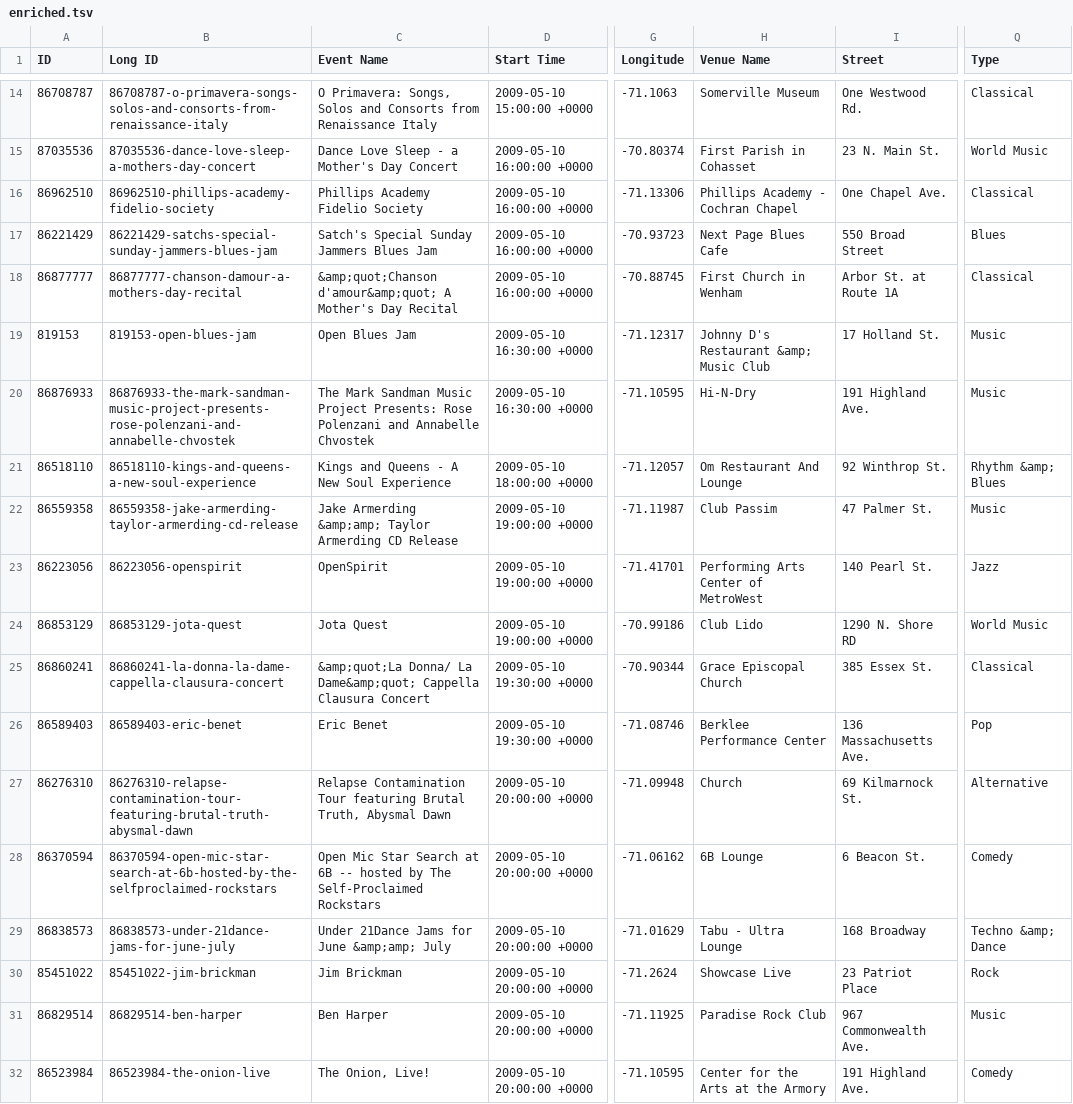
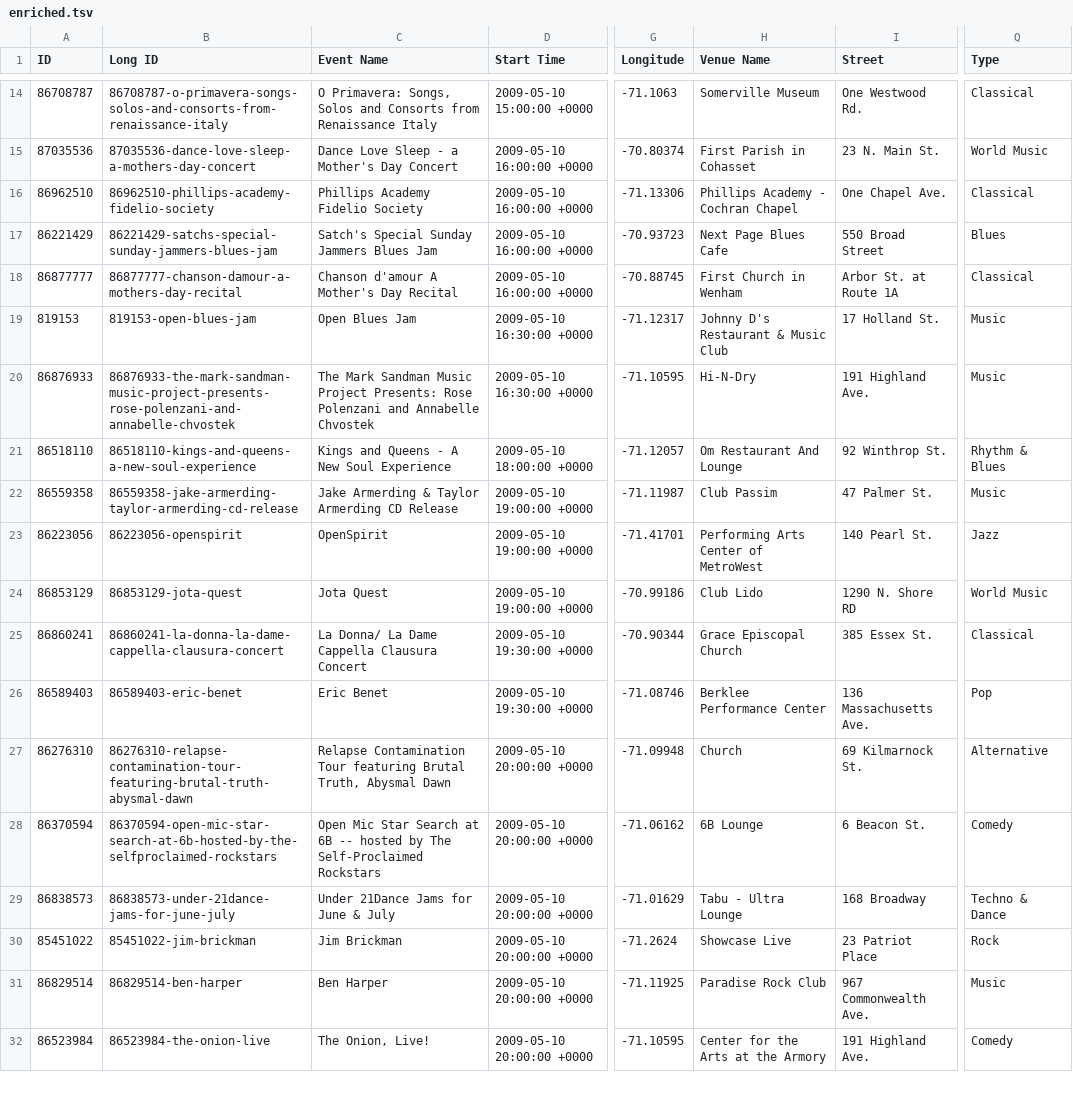
Before and after one commit to brendanmshea/musicperformanceviz, a TSV file: flex/src/enriched.tsv, drawn as a sheet; only a part is shown, gaps mark what is left out; the diff covers the shown part only; the diff names each change by its address in the sheet, - before the commit and + after, or states it on an @@ line.

Commit message:
data cleanup, de-entity-fy ampersands and quotes

```diff
--- a/flex/src/enriched.tsv
+++ b/flex/src/enriched.tsv
-C18 (Event Name): &amp;quot;Chanson d'amour&amp;quot; A Mother's…
+C18 (Event Name): Chanson d'amour A Mother's…
-H19 (Venue Name): Johnny D's Restaurant &amp; Music Club
+H19 (Venue Name): Johnny D's Restaurant & Music Club
-Q21 (Type): Rhythm &amp; Blues
+Q21 (Type): Rhythm & Blues
-C22 (Event Name): Jake Armerding &amp;amp; Taylor Armerding…
+C22 (Event Name): Jake Armerding & Taylor Armerding…
-C25 (Event Name): &amp;quot;La Donna/ La Dame&amp;quot; Cappella Clausura…
+C25 (Event Name): La Donna/ La Dame Cappella Clausura…
-C29 (Event Name): Under 21Dance Jams for June &amp;amp; July
+C29 (Event Name): Under 21Dance Jams for June & July
-Q29 (Type): Techno &amp; Dance
+Q29 (Type): Techno & Dance
```
Also changed, not shown: 154 edited cells elsewhere in this file.
